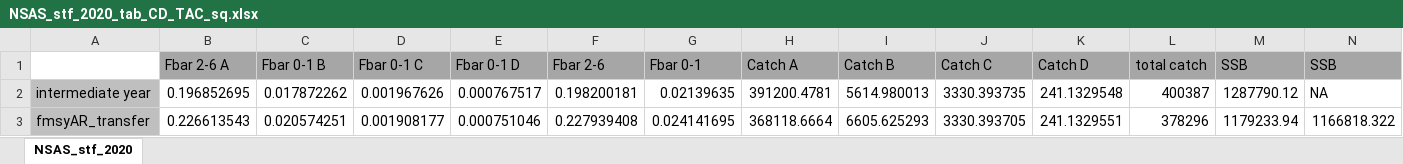
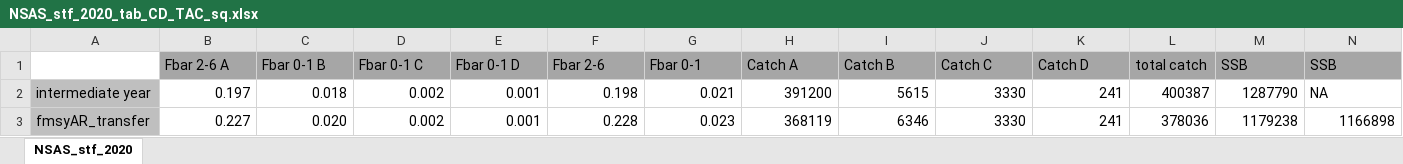
Before and after one commit to ices-eg/wg_HAWG, an Excel workbook: NSAS/stf/NSAS_stf_2020_tab_CD_TAC_sq.xlsx, sheet NSAS_stf_2020, drawn as a sheet; only a part is shown; values as stored, in another font and other column widths than the file's, no borders; the diff covers the shown part only; the diff names each change by its address in the sheet, - before the commit and + after, or states it on an @@ line.

```diff
--- a/NSAS/stf/NSAS_stf_2020_tab_CD_TAC_sq.xlsx (sheet NSAS_stf_2020)
+++ b/NSAS/stf/NSAS_stf_2020_tab_CD_TAC_sq.xlsx (sheet NSAS_stf_2020)
-B2 (Fbar 2-6 A): 0.196852695
+B2 (Fbar 2-6 A): 0.197
-C2 (Fbar 0-1 B): 0.017872262
+C2 (Fbar 0-1 B): 0.018
-D2 (Fbar 0-1 C): 0.001967626
+D2 (Fbar 0-1 C): 0.002
-E2 (Fbar 0-1 D): 0.000767517
+E2 (Fbar 0-1 D): 0.001
-F2 (Fbar 2-6): 0.198200181
+F2 (Fbar 2-6): 0.198
-G2 (Fbar 0-1): 0.02139635
+G2 (Fbar 0-1): 0.021
-H2 (Catch A): 391200.4781
+H2 (Catch A): 391200
-I2 (Catch B): 5614.980013
+I2 (Catch B): 5615
-J2 (Catch C): 3330.393735
+J2 (Catch C): 3330
-K2 (Catch D): 241.1329548
+K2 (Catch D): 241
-M2 (SSB): 1287790.12
+M2 (SSB): 1287790
-B3 (Fbar 2-6 A): 0.226613543
+B3 (Fbar 2-6 A): 0.227
-C3 (Fbar 0-1 B): 0.020574251
+C3 (Fbar 0-1 B): 0.020
-D3 (Fbar 0-1 C): 0.001908177
+D3 (Fbar 0-1 C): 0.002
-E3 (Fbar 0-1 D): 0.000751046
+E3 (Fbar 0-1 D): 0.001
-F3 (Fbar 2-6): 0.227939408
+F3 (Fbar 2-6): 0.228
-G3 (Fbar 0-1): 0.024141695
+G3 (Fbar 0-1): 0.023
-H3 (Catch A): 368118.6664
+H3 (Catch A): 368119
-I3 (Catch B): 6605.625293
+I3 (Catch B): 6346
-J3 (Catch C): 3330.393705
+J3 (Catch C): 3330
-K3 (Catch D): 241.1329551
+K3 (Catch D): 241
-L3 (total catch): 378296
+L3 (total catch): 378036
-M3 (SSB): 1179233.94
+M3 (SSB): 1179238
-N3 (SSB): 1166818.322
+N3 (SSB): 1166898
```
Also changed, not shown: 210 edited cells elsewhere in this sheet, NSAS/stf/NSAS_stf_2020_tab.xlsx, NSAS/stf/NSAS_stf_2020_tab_final.xlsx, 11 other files.
